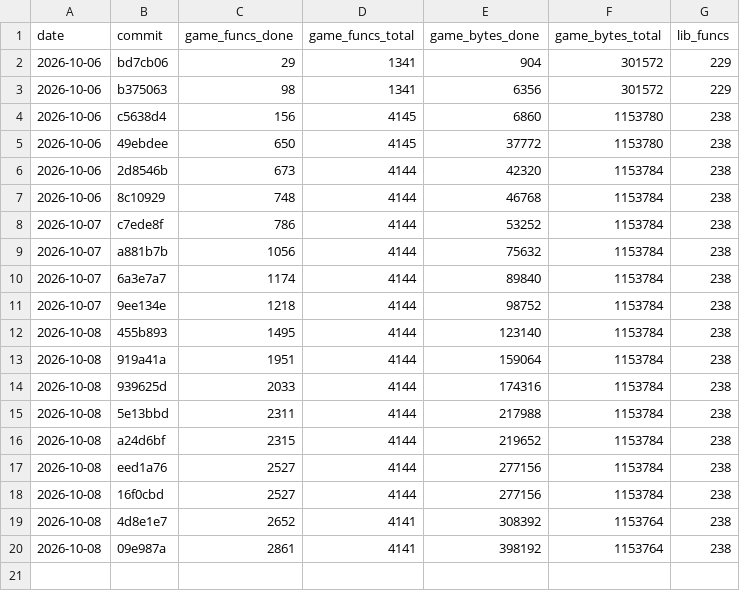
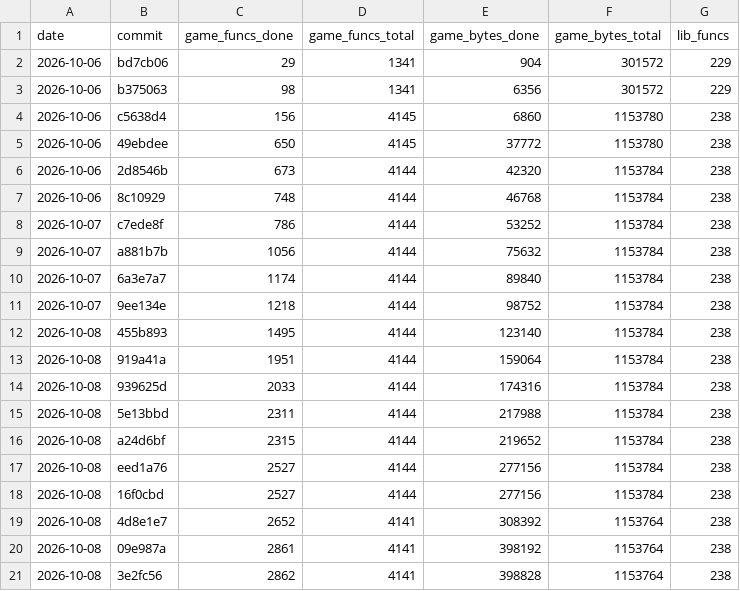
Before and after one commit to maurizi/ff9-decomp, a CSV file: docs/progress.csv, drawn as a sheet; the diff names each change by its address in the sheet, - before the commit and + after, or states it on an @@ line.

```diff
--- a/docs/progress.csv
+++ b/docs/progress.csv
+row 21: 2026-10-08 | 3e2fc56 | 2862 | 4141 | 398828 | 1153764 | 238
```
